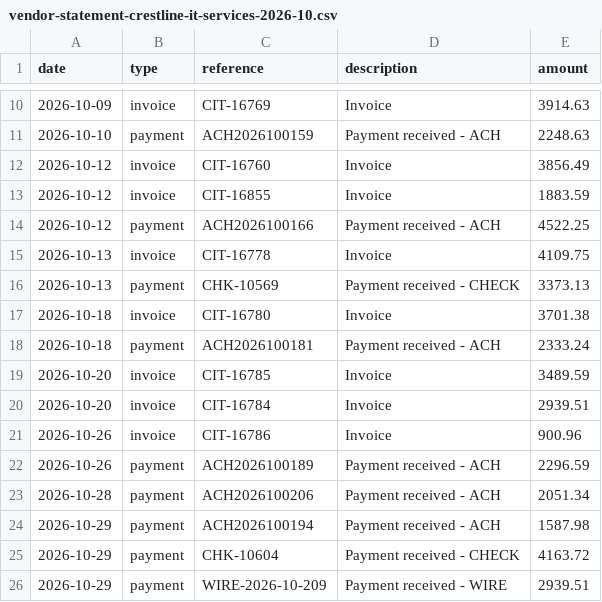
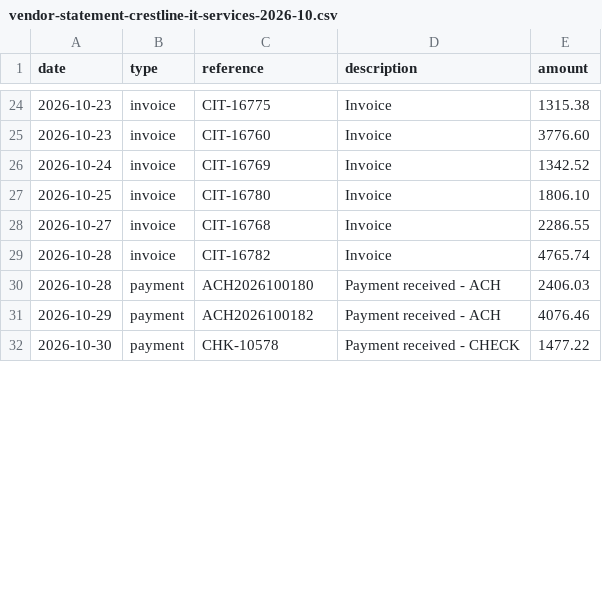
Before and after one commit to aiautomation0420/invoice-assistant-agent, a CSV file: samples/vendor-statement-crestline-it-services-2026-10.csv, drawn as a sheet; only a part is shown, gaps mark what is left out; the diff covers the shown part only.

```diff
--- a/samples/vendor-statement-crestline-it-services-2026-10.csv
+++ b/samples/vendor-statement-crestline-it-services-2026-10.csv
@@ -10,17 +24,9 @@ date,type,reference,description,amount
-2026-10-09,invoice,CIT-16769,Invoice,3914.63
-2026-10-10,payment,ACH2026100159,Payment received - ACH,2248.63
-2026-10-12,invoice,CIT-16760,Invoice,3856.49
-2026-10-12,invoice,CIT-16855,Invoice,1883.59
-2026-10-12,payment,ACH2026100166,Payment received - ACH,4522.25
-2026-10-13,invoice,CIT-16778,Invoice,4109.75
-2026-10-13,payment,CHK-10569,Payment received - CHECK,3373.13
-2026-10-18,invoice,CIT-16780,Invoice,3701.38
-2026-10-18,payment,ACH2026100181,Payment received - ACH,2333.24
-2026-10-20,invoice,CIT-16785,Invoice,3489.59
-2026-10-20,invoice,CIT-16784,Invoice,2939.51
-2026-10-26,invoice,CIT-16786,Invoice,900.96
-2026-10-26,payment,ACH2026100189,Payment received - ACH,2296.59
-2026-10-28,payment,ACH2026100206,Payment received - ACH,2051.34
-2026-10-29,payment,ACH2026100194,Payment received - ACH,1587.98
-2026-10-29,payment,CHK-10604,Payment received - CHECK,4163.72
-2026-10-29,payment,WIRE-2026-10-209,Payment received - WIRE,2939.51
+2026-10-23,invoice,CIT-16775,Invoice,1315.38
+2026-10-23,invoice,CIT-16760,Invoice,3776.60
+2026-10-24,invoice,CIT-16769,Invoice,1342.52
+2026-10-25,invoice,CIT-16780,Invoice,1806.10
+2026-10-27,invoice,CIT-16768,Invoice,2286.55
+2026-10-28,invoice,CIT-16782,Invoice,4765.74
+2026-10-28,payment,ACH2026100180,Payment received - ACH,2406.03
+2026-10-29,payment,ACH2026100182,Payment received - ACH,4076.46
+2026-10-30,payment,CHK-10578,Payment received - CHECK,1477.22
```
Also changed, not shown: 15 added rows, 1 removed row and 19 edited cells elsewhere in this file, samples/bank-statement-2026-10.csv, samples/vendor-statement-northwind-office-supply-2026-10.csv, 13 other files.
